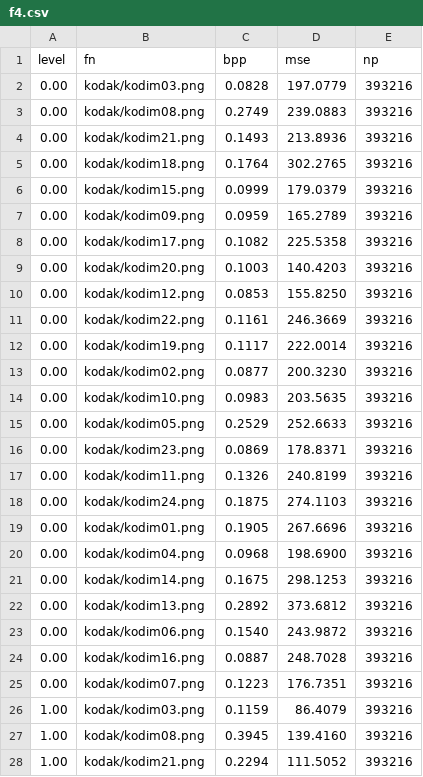
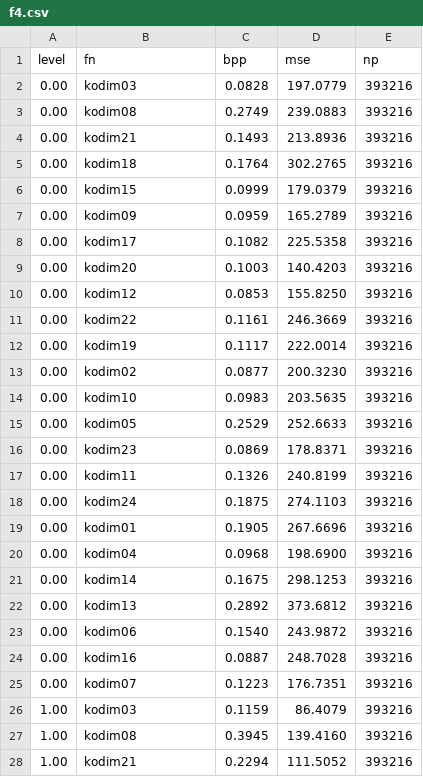
Before and after one commit to faymek/compression, a CSV file: examples/draw/f4.csv, drawn as a sheet; only a part is shown; the diff covers the shown part only.

```diff
--- a/examples/draw/f4.csv
+++ b/examples/draw/f4.csv
@@ -1,28 +1,28 @@
 level,fn,bpp,mse,np
-0.00, kodak/kodim03.png, 0.0828, 197.0779, 393216
-0.00, kodak/kodim08.png, 0.2749, 239.0883, 393216
-0.00, kodak/kodim21.png, 0.1493, 213.8936, 393216
-0.00, kodak/kodim18.png, 0.1764, 302.2765, 393216
-0.00, kodak/kodim15.png, 0.0999, 179.0379, 393216
-0.00, kodak/kodim09.png, 0.0959, 165.2789, 393216
-0.00, kodak/kodim17.png, 0.1082, 225.5358, 393216
-0.00, kodak/kodim20.png, 0.1003, 140.4203, 393216
-0.00, kodak/kodim12.png, 0.0853, 155.8250, 393216
-0.00, kodak/kodim22.png, 0.1161, 246.3669, 393216
-0.00, kodak/kodim19.png, 0.1117, 222.0014, 393216
-0.00, kodak/kodim02.png, 0.0877, 200.3230, 393216
-0.00, kodak/kodim10.png, 0.0983, 203.5635, 393216
-0.00, kodak/kodim05.png, 0.2529, 252.6633, 393216
-0.00, kodak/kodim23.png, 0.0869, 178.8371, 393216
-0.00, kodak/kodim11.png, 0.1326, 240.8199, 393216
-0.00, kodak/kodim24.png, 0.1875, 274.1103, 393216
-0.00, kodak/kodim01.png, 0.1905, 267.6696, 393216
-0.00, kodak/kodim04.png, 0.0968, 198.6900, 393216
-0.00, kodak/kodim14.png, 0.1675, 298.1253, 393216
-0.00, kodak/kodim13.png, 0.2892, 373.6812, 393216
-0.00, kodak/kodim06.png, 0.1540, 243.9872, 393216
-0.00, kodak/kodim16.png, 0.0887, 248.7028, 393216
-0.00, kodak/kodim07.png, 0.1223, 176.7351, 393216
-1.00, kodak/kodim03.png, 0.1159, 86.4079, 393216
-1.00, kodak/kodim08.png, 0.3945, 139.4160, 393216
-1.00, kodak/kodim21.png, 0.2294, 111.5052, 393216
+0.00, kodim03, 0.0828, 197.0779, 393216
+0.00, kodim08, 0.2749, 239.0883, 393216
+0.00, kodim21, 0.1493, 213.8936, 393216
+0.00, kodim18, 0.1764, 302.2765, 393216
+0.00, kodim15, 0.0999, 179.0379, 393216
+0.00, kodim09, 0.0959, 165.2789, 393216
+0.00, kodim17, 0.1082, 225.5358, 393216
+0.00, kodim20, 0.1003, 140.4203, 393216
+0.00, kodim12, 0.0853, 155.8250, 393216
+0.00, kodim22, 0.1161, 246.3669, 393216
+0.00, kodim19, 0.1117, 222.0014, 393216
+0.00, kodim02, 0.0877, 200.3230, 393216
+0.00, kodim10, 0.0983, 203.5635, 393216
+0.00, kodim05, 0.2529, 252.6633, 393216
+0.00, kodim23, 0.0869, 178.8371, 393216
+0.00, kodim11, 0.1326, 240.8199, 393216
+0.00, kodim24, 0.1875, 274.1103, 393216
+0.00, kodim01, 0.1905, 267.6696, 393216
+0.00, kodim04, 0.0968, 198.6900, 393216
+0.00, kodim14, 0.1675, 298.1253, 393216
+0.00, kodim13, 0.2892, 373.6812, 393216
+0.00, kodim06, 0.1540, 243.9872, 393216
+0.00, kodim16, 0.0887, 248.7028, 393216
+0.00, kodim07, 0.1223, 176.7351, 393216
+1.00, kodim03, 0.1159, 86.4079, 393216
+1.00, kodim08, 0.3945, 139.4160, 393216
+1.00, kodim21, 0.2294, 111.5052, 393216
```
Also changed, not shown: 165 edited cells elsewhere in this file, 14 other files.
